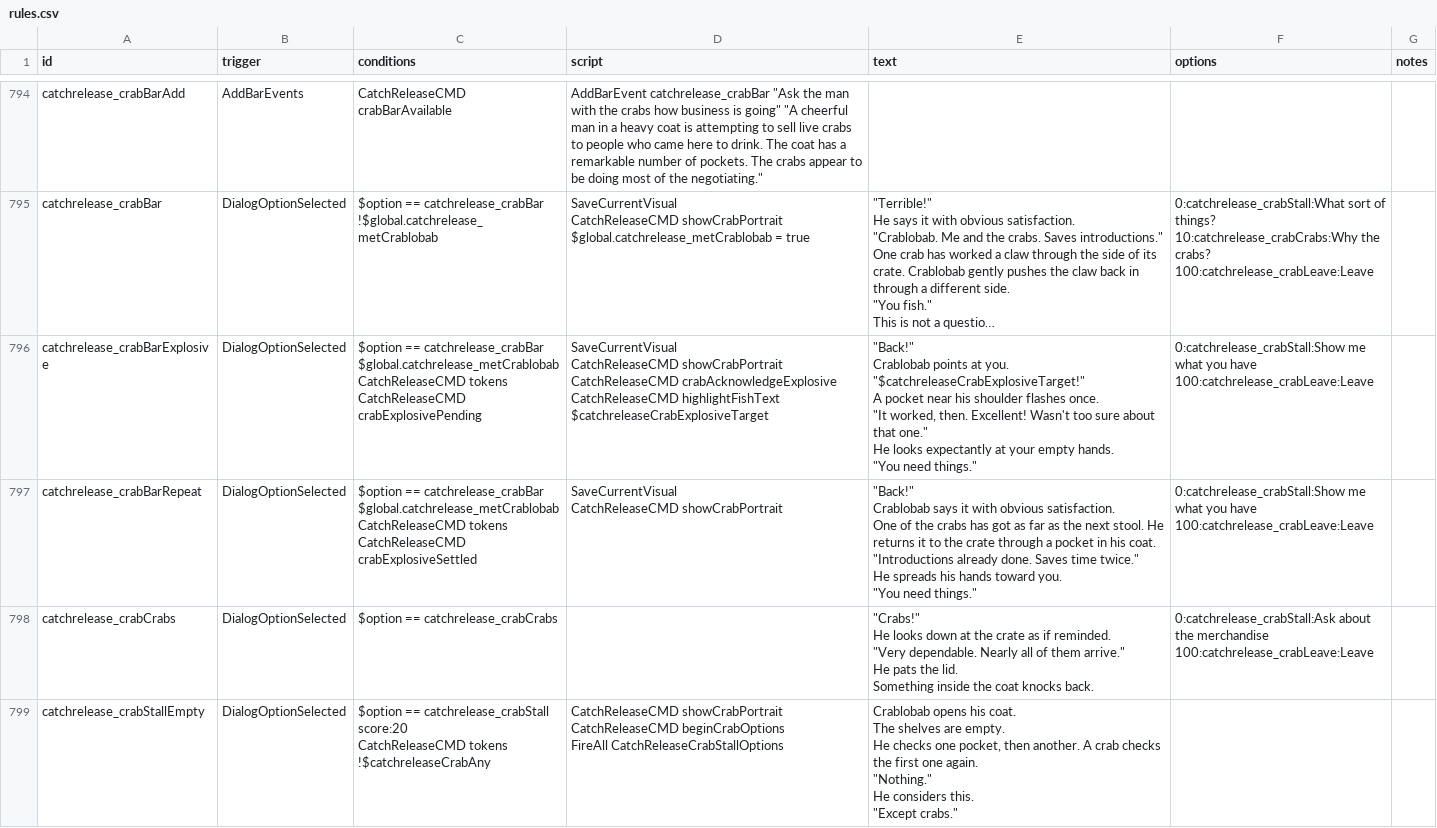
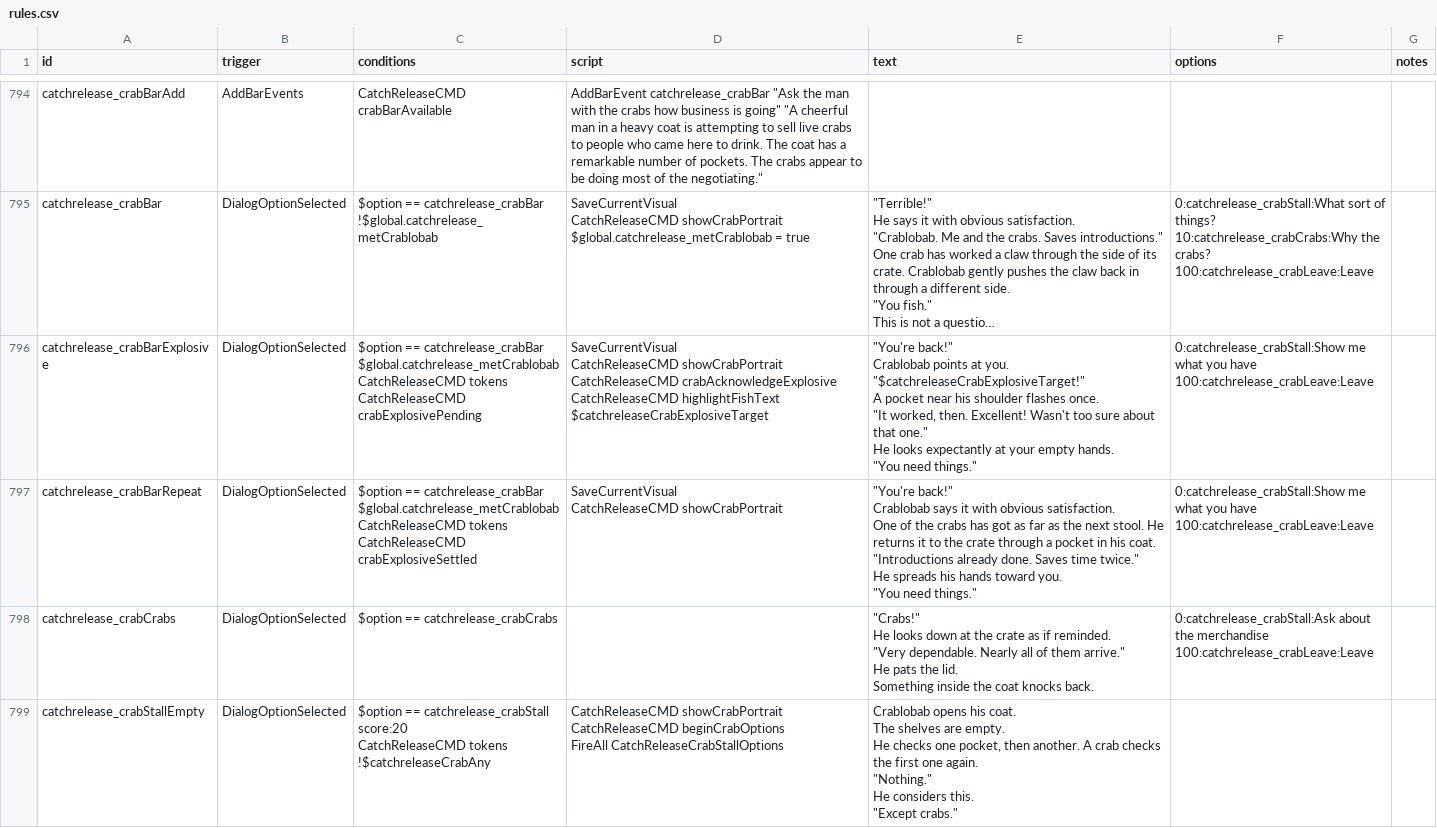
Before and after one commit to SirHartley/Catch.Release, a CSV file: data/campaign/rules.csv, drawn as a sheet; only a part is shown, gaps mark what is left out; long unchanged cells end in …; ↵ is a line break in a cell; the diff names each change by its address in the sheet, - before the commit and + after, or states it on an @@ line.

```diff
--- a/data/campaign/rules.csv
+++ b/data/campaign/rules.csv
-E796 (text): "Back!" ↵ Crablobab points…
+E796 (text): "You're back!" ↵ Crablobab points…
-E797 (text): "Back!" ↵ Crablobab says…
+E797 (text): "You're back!" ↵ Crablobab says…
```
Also changed, not shown: 2 other files.
